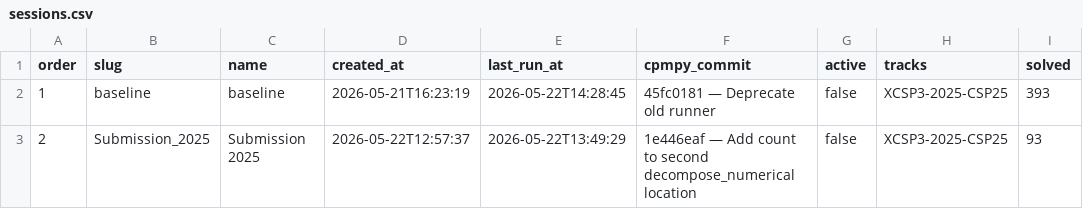
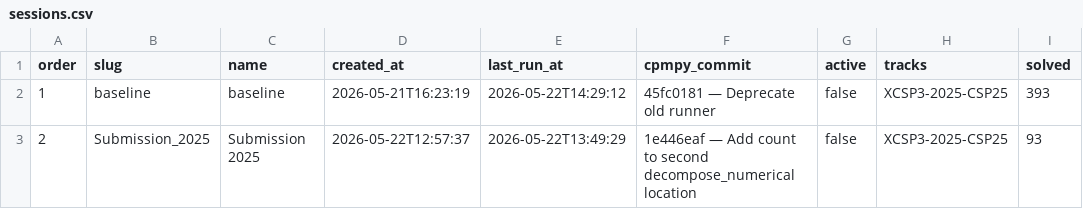
Before and after one commit to ThomSerg/CPMpy-XCSP26-Benchmarks, a CSV file: src/data/sessions.csv, drawn as a sheet; only a part is shown; the diff names each change by its address in the sheet, - before the commit and + after, or states it on an @@ line.

```diff
--- a/src/data/sessions.csv
+++ b/src/data/sessions.csv
-E2 (last_run_at): 2026-05-22T14:28:45
+E2 (last_run_at): 2026-05-22T14:29:12
```
Also changed, not shown: src/data/results.csv, src/data/solver_summary.csv, 5 other files.
